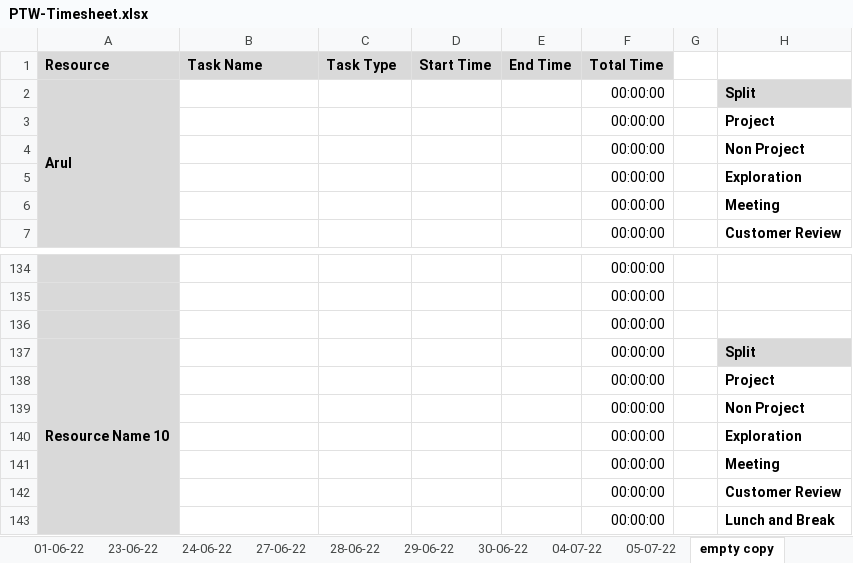
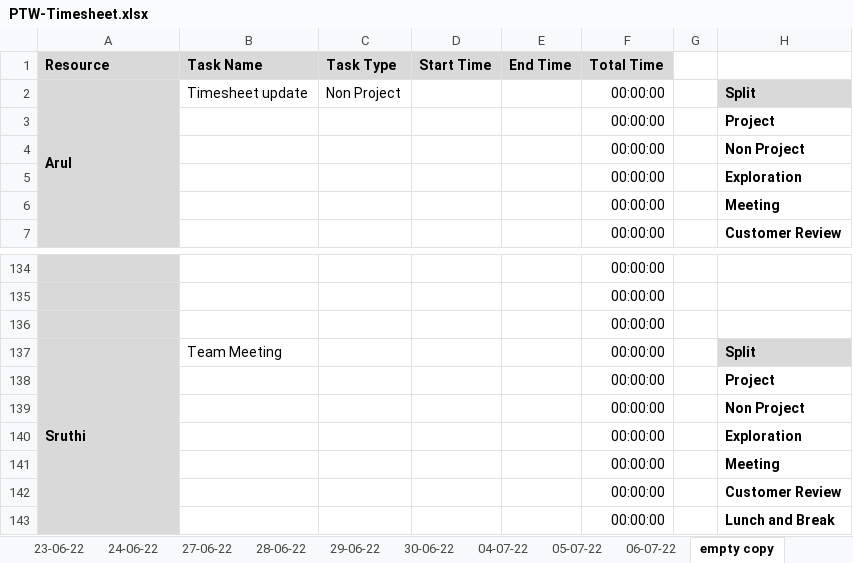
Before and after one commit to TEAM-EUPHORIA/TEAM-EUPHORIA-TMS, an Excel workbook: Process/Timesheet/PTW-Timesheet.xlsx, sheet empty copy, drawn as a sheet; only a part is shown, gaps mark what is left out; values as stored, in another font and other column widths than the file's, no borders; conditional formats not drawn; the diff names each change by its address in the sheet, - before the commit and + after, or states it on an @@ line.

Commit message:
Timesheet updation

```diff
--- a/Process/Timesheet/PTW-Timesheet.xlsx (sheet empty copy)
+++ b/Process/Timesheet/PTW-Timesheet.xlsx (sheet empty copy)
+sheet tab: 06-07-22
-B2 (Task Name): (empty)
+B2 (Task Name): Timesheet update
-C2 (Task Type): (empty)
+C2 (Task Type): Non Project
-A137 (Resource): Resource Name 10
+A137 (Resource): Sruthi
-B137 (Task Name): (empty)
+B137 (Task Name): Team Meeting
```
Also changed, not shown: sheet 05-07-22.
